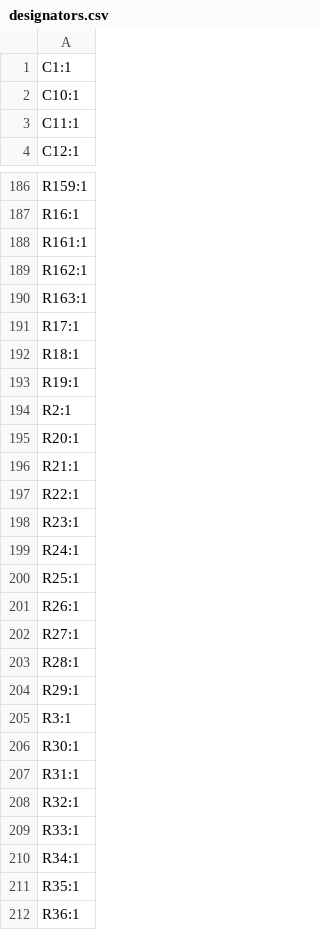
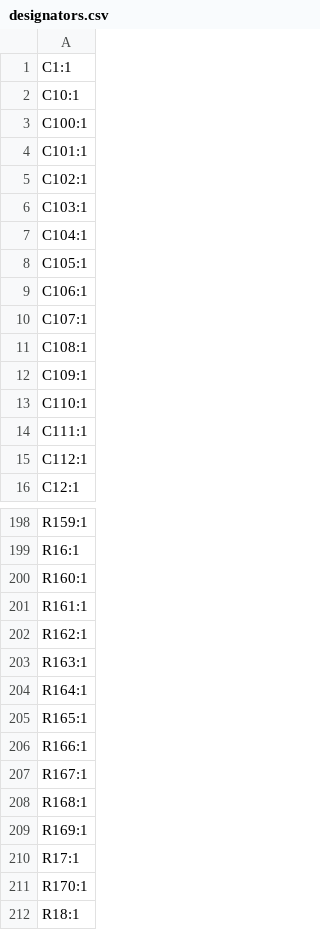
Before and after one commit to Bemeier/bmcv, a CSV file: production/designators.csv, drawn as a sheet; only a part is shown, gaps mark what is left out; the shorter side is filled out with more unchanged rows; the diff covers the shown part only.

```diff
--- a/production/designators.csv
+++ b/production/designators.csv
@@ -2,3 +2,15 @@
 C10:1
-C11:1
+C100:1
+C101:1
+C102:1
+C103:1
+C104:1
+C105:1
+C106:1
+C107:1
+C108:1
+C109:1
+C110:1
+C111:1
+C112:1
 C12:1
@@ -187,2 +199,3 @@ R159:1
 R16:1
+R160:1
 R161:1
@@ -190,3 +203,10 @@ R162:1
 R163:1
+R164:1
+R165:1
+R166:1
+R167:1
+R168:1
+R169:1
 R17:1
+R170:1
 R18:1
```
Also changed, not shown: 5 added rows and 4 removed rows elsewhere in this file, production/bom.csv, production/positions.csv, 17 other files.
